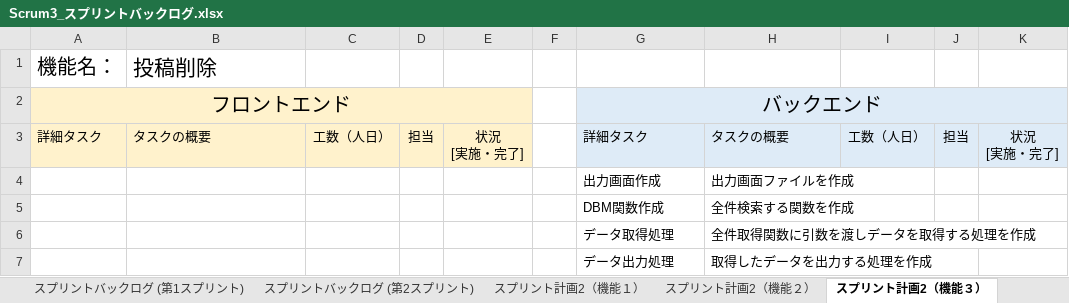
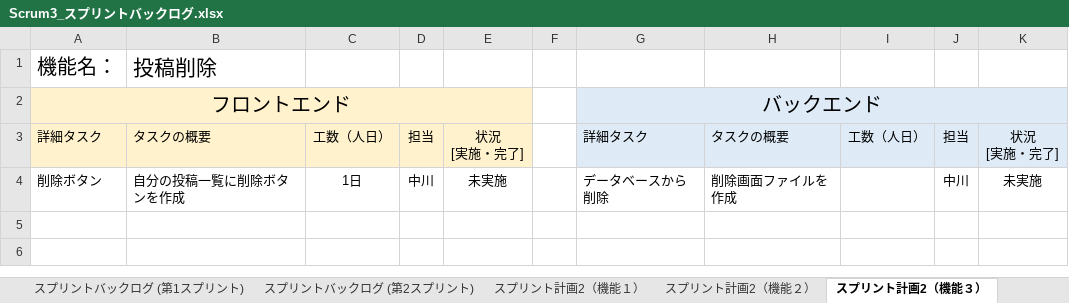
Before and after one commit to fu-syoji-t/SD3D_2023_Scrum3, an Excel workbook: 03スプリントバックログ/Scrum3_スプリントバックログ.xlsx, sheet スプリント計画2（機能３）, drawn as a sheet; values as stored, in another font and other column widths than the file's, no borders; removed rows and columns are numbered as before the commit, all else as after; the diff names each change by its address in the sheet, - before the commit and + after, or states it on an @@ line.

```diff
--- a/03スプリントバックログ/Scrum3_スプリントバックログ.xlsx (sheet スプリント計画2（機能３）)
+++ b/03スプリントバックログ/Scrum3_スプリントバックログ.xlsx (sheet スプリント計画2（機能３）)
-row 4:  |  |  |  |  |  | 出力画面作成 | 出力画面ファイルを作成
-row 5:  |  |  |  |  |  | DBM関数作成 | 全件検索する関数を作成
-row 6:  |  |  |  |  |  | データ取得処理 | 全件取得関数に引数を渡しデータを取得する処理を作成
-row 7:  |  |  |  |  |  | データ出力処理 | 取得したデータを出力する処理を作成
+row 4: 削除ボタン | 自分の投稿一覧に削除ボタンを作成 | 1日 | 中川 | 未実施 |  | データベースから削除 | 削除画面ファイルを作成 |  | 中川 | 未実施
```
Also changed, not shown: sheet スプリント計画2（機能１）.
